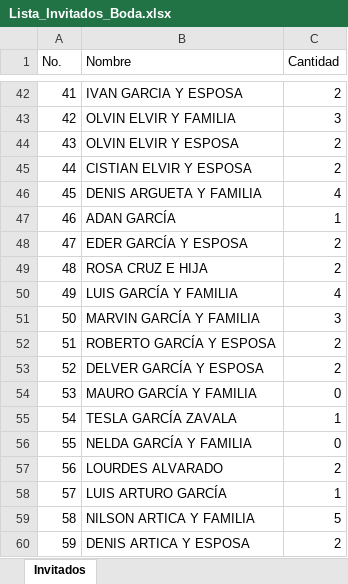
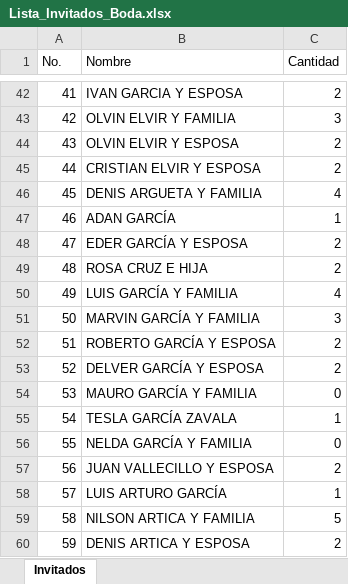
Before and after one commit to alejandroykatherinboda/invitacion-katherin-alejandro, an Excel workbook: Lista_Invitados_Boda.xlsx, sheet Invitados, drawn as a sheet; only a part is shown, gaps mark what is left out; values as stored, in another font and other column widths than the file's, no borders; the diff names each change by its address in the sheet, - before the commit and + after, or states it on an @@ line.

```diff
--- a/Lista_Invitados_Boda.xlsx (sheet Invitados)
+++ b/Lista_Invitados_Boda.xlsx (sheet Invitados)
-B45 (Nombre): CISTIAN ELVIR Y ESPOSA
+B45 (Nombre): CRISTIAN ELVIR Y ESPOSA
-B57 (Nombre): LOURDES ALVARADO
+B57 (Nombre): JUAN VALLECILLO Y ESPOSA
```
Also changed, not shown: 1 other file.
